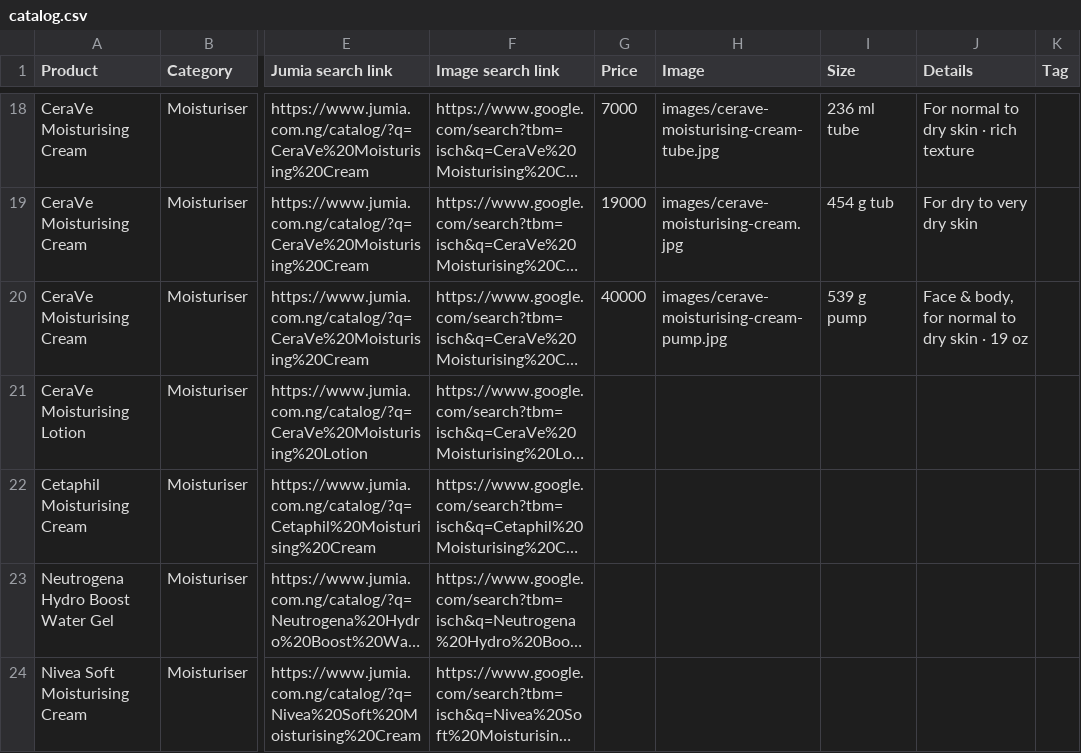
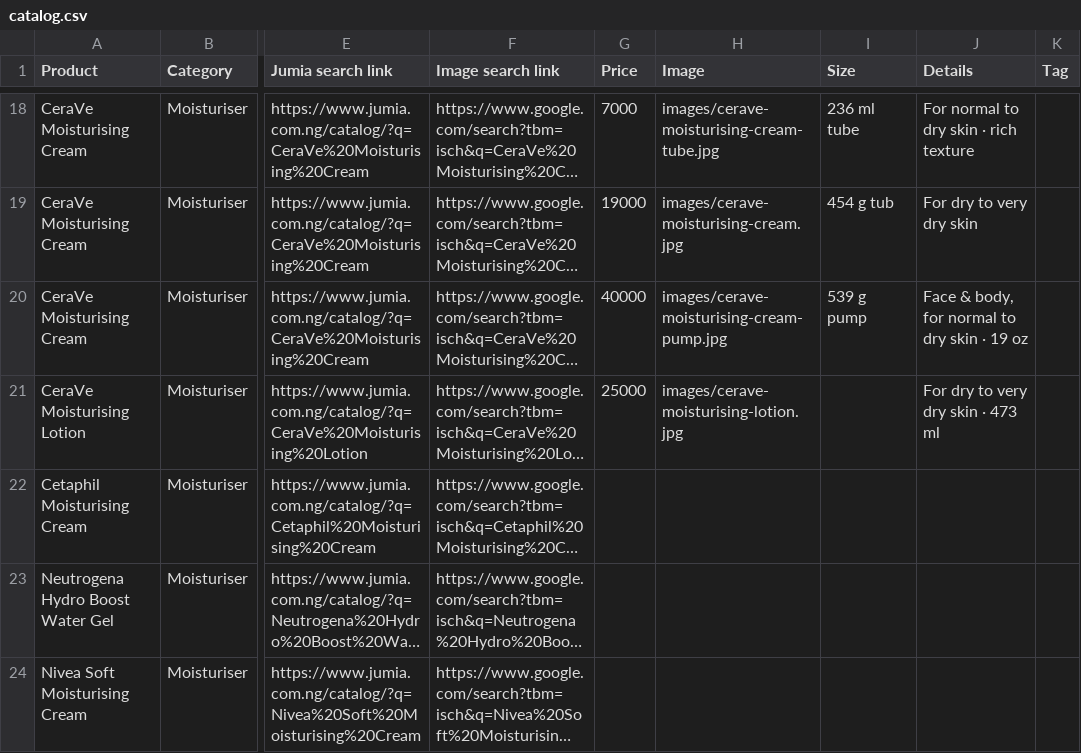
Before and after one commit to tanyya010-alt/Ebony, a CSV file: data/catalog.csv, drawn as a sheet; only a part is shown, gaps mark what is left out; long unchanged cells end in …; the diff names each change by its address in the sheet, - before the commit and + after, or states it on an @@ line.

```diff
--- a/data/catalog.csv
+++ b/data/catalog.csv
-G21 (Price): (empty)
+G21 (Price): 25000
-H21 (Image): (empty)
+H21 (Image): images/cerave-moisturising-lotion.jpg
-J21 (Details): (empty)
+J21 (Details): For dry to very dry skin · 473 ml
```
Also changed, not shown: 2 other files.
